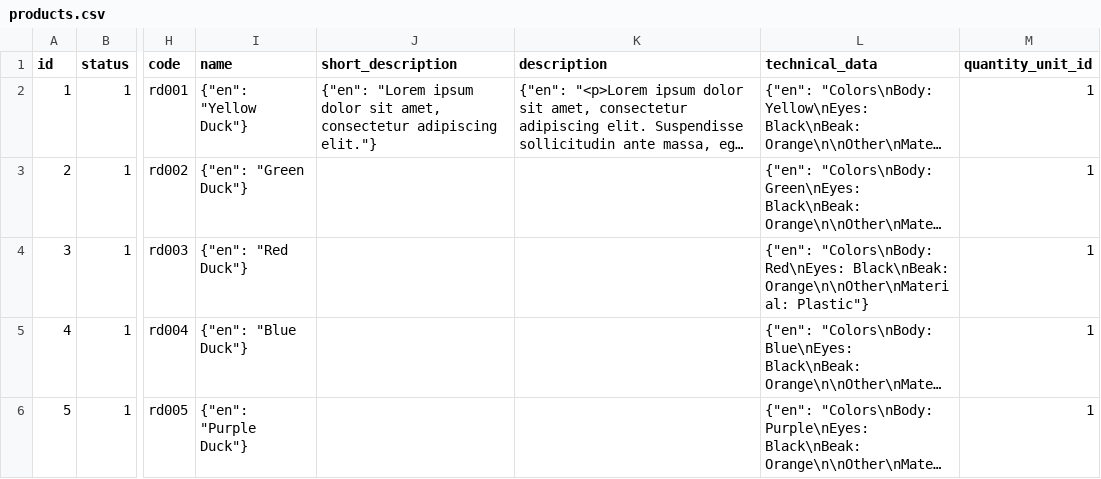
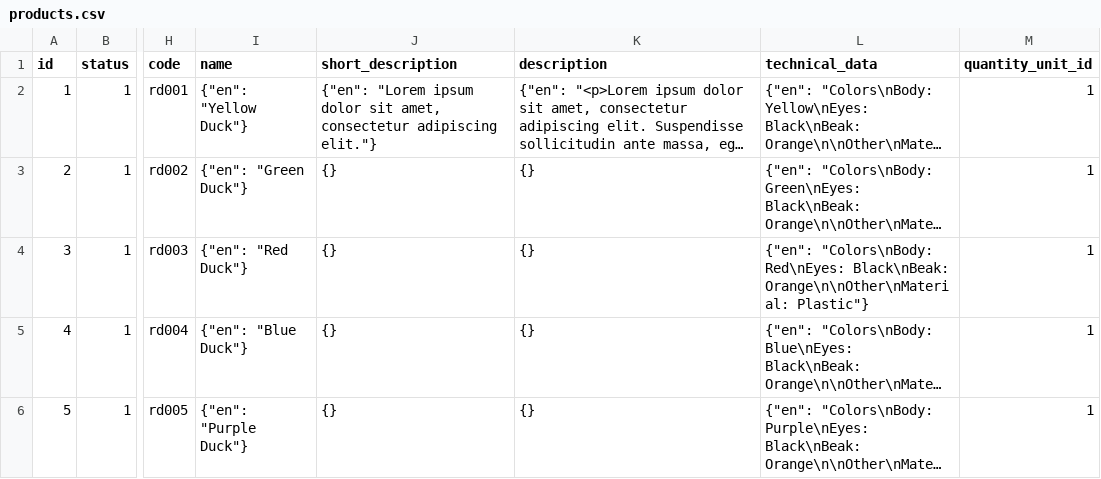
Before and after one commit to litecart/litecart, a CSV file: public_html/install/data/demo/products.csv, drawn as a sheet; only a part is shown, gaps mark what is left out; long unchanged cells end in …; the diff names each change by its address in the sheet, - before the commit and + after, or states it on an @@ line.

Commit message:
* Fix demo data

```diff
--- a/public_html/install/data/demo/products.csv
+++ b/public_html/install/data/demo/products.csv
-J3:J6 (short_description): (empty)
+J3:J6 (short_description): {}
-K3:K6 (description): (empty)
+K3:K6 (description): {}
```
Also changed, not shown: public_html/install/data/demo/categories.csv.
